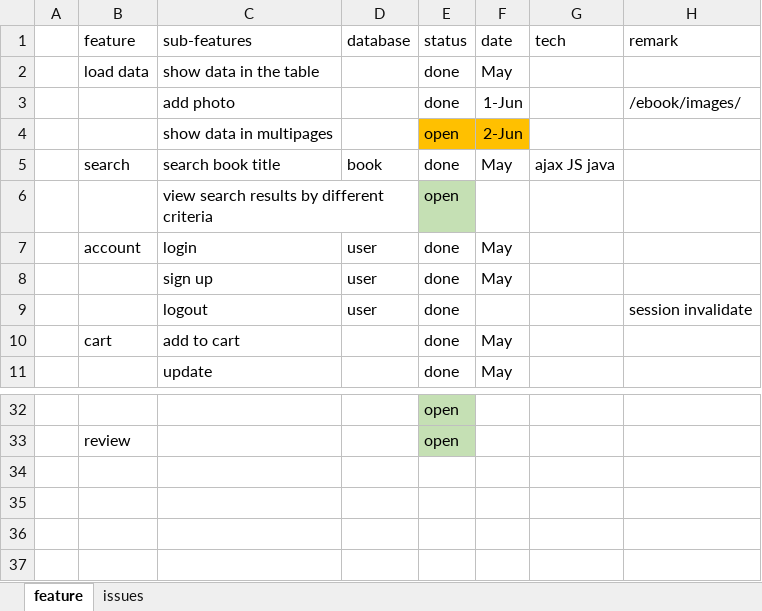
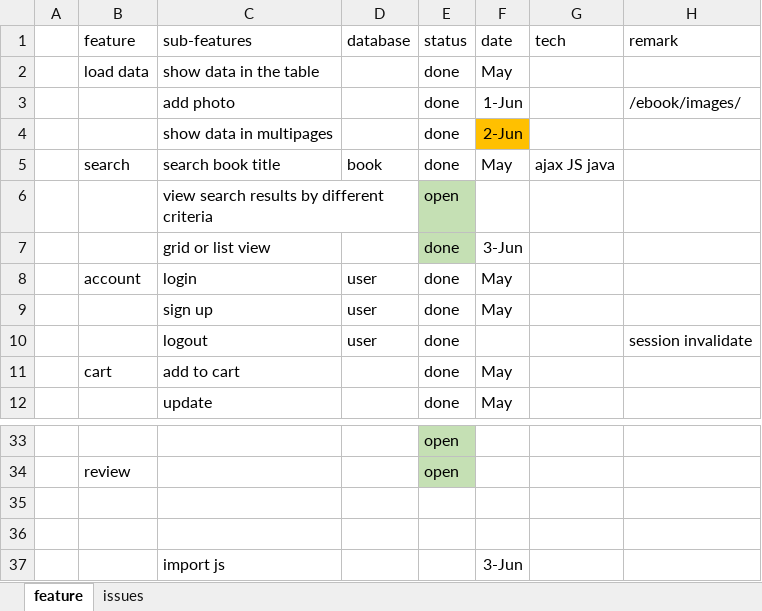
Before and after one commit to sherwinwater/bookstore, an Excel workbook: build/web/doc/ebook feature list.xlsx, sheet feature, drawn as a sheet; only a part is shown, gaps mark what is left out; values as stored, in another font and other column widths than the file's, no borders; the diff names each change by its address in the sheet, - before the commit and + after, or states it on an @@ line.

Commit message:
grid and list view

```diff
--- a/build/web/doc/ebook feature list.xlsx (sheet feature)
+++ b/build/web/doc/ebook feature list.xlsx (sheet feature)
-E4 (status): open
+E4 (status): done
-E4 fill: #FFC000
+E4 fill: none
+row 7:  |  | grid or list view |  | done | 3-Jun
+row 35: (empty)
+row 36: (empty)
+row 37:  |  | import js |  |  | 3-Jun
```
Also changed, not shown: sheet issues, web/doc/ebook feature list.xlsx, 35 other files.
